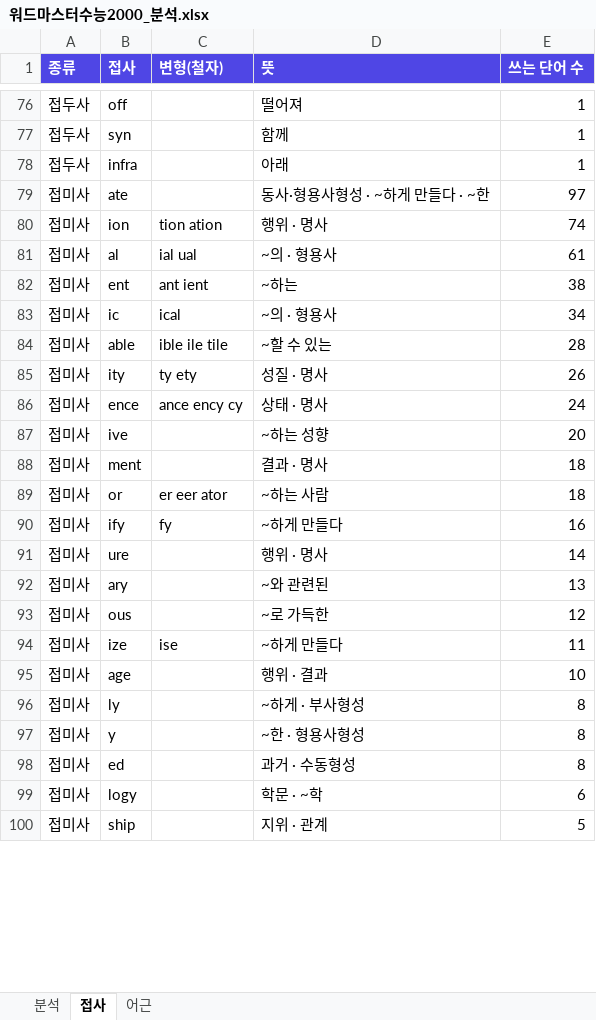
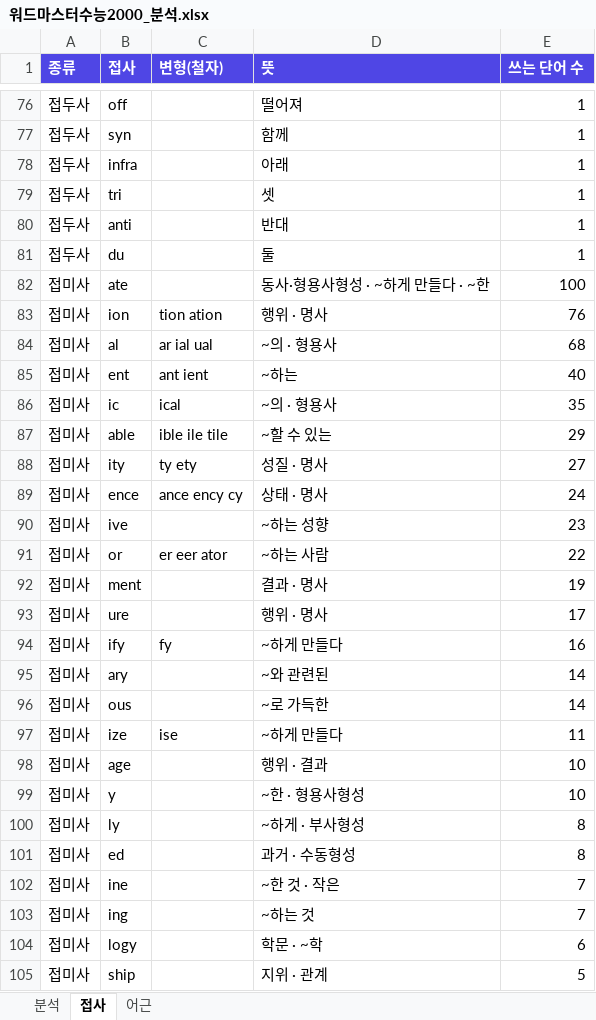
Before and after one commit to bandileaf/web, an Excel workbook: 워드마스터수능2000_분석.xlsx, sheet 접사, drawn as a sheet; only a part is shown, gaps mark what is left out; values as stored, in another font and other column widths than the file's, no borders; removed rows and columns are numbered as before the commit, all else as after; the diff covers the shown part only; the diff names each change by its address in the sheet, - before the commit and + after, or states it on an @@ line.

```diff
--- a/워드마스터수능2000_분석.xlsx (sheet 접사)
+++ b/워드마스터수능2000_분석.xlsx (sheet 접사)
+row 79: 접두사 | tri |  | 셋 | 1
+row 80: 접두사 | anti |  | 반대 | 1
+row 81: 접두사 | du |  | 둘 | 1
-E82 (쓰는 단어 수): 97
+E82 (쓰는 단어 수): 100
-E83 (쓰는 단어 수): 74
+E83 (쓰는 단어 수): 76
-C84 (변형(철자)): ial ual
+C84 (변형(철자)): ar ial ual
-E84 (쓰는 단어 수): 61
+E84 (쓰는 단어 수): 68
-E85 (쓰는 단어 수): 38
+E85 (쓰는 단어 수): 40
-E86 (쓰는 단어 수): 34
+E86 (쓰는 단어 수): 35
-E87 (쓰는 단어 수): 28
+E87 (쓰는 단어 수): 29
-E88 (쓰는 단어 수): 26
+E88 (쓰는 단어 수): 27
-E90 (쓰는 단어 수): 20
+E90 (쓰는 단어 수): 23
-row 88: 접미사 | ment |  | 결과 · 명사 | 18
-E91 (쓰는 단어 수): 18
+E91 (쓰는 단어 수): 22
+row 92: 접미사 | ment |  | 결과 · 명사 | 19
+row 93: 접미사 | ure |  | 행위 · 명사 | 17
-row 91: 접미사 | ure |  | 행위 · 명사 | 14
-E95 (쓰는 단어 수): 13
+E95 (쓰는 단어 수): 14
-E96 (쓰는 단어 수): 12
+E96 (쓰는 단어 수): 14
+row 99: 접미사 | y |  | ~한 · 형용사형성 | 10
-row 97: 접미사 | y |  | ~한 · 형용사형성 | 8
+row 102: 접미사 | ine |  | ~한 것 · 작은 | 7
+row 103: 접미사 | ing |  | ~하는 것 | 7
```
Also changed, not shown: 5 added rows, 7 removed rows and 13 edited cells elsewhere in this sheet, sheet 어근, sheet 분석.
